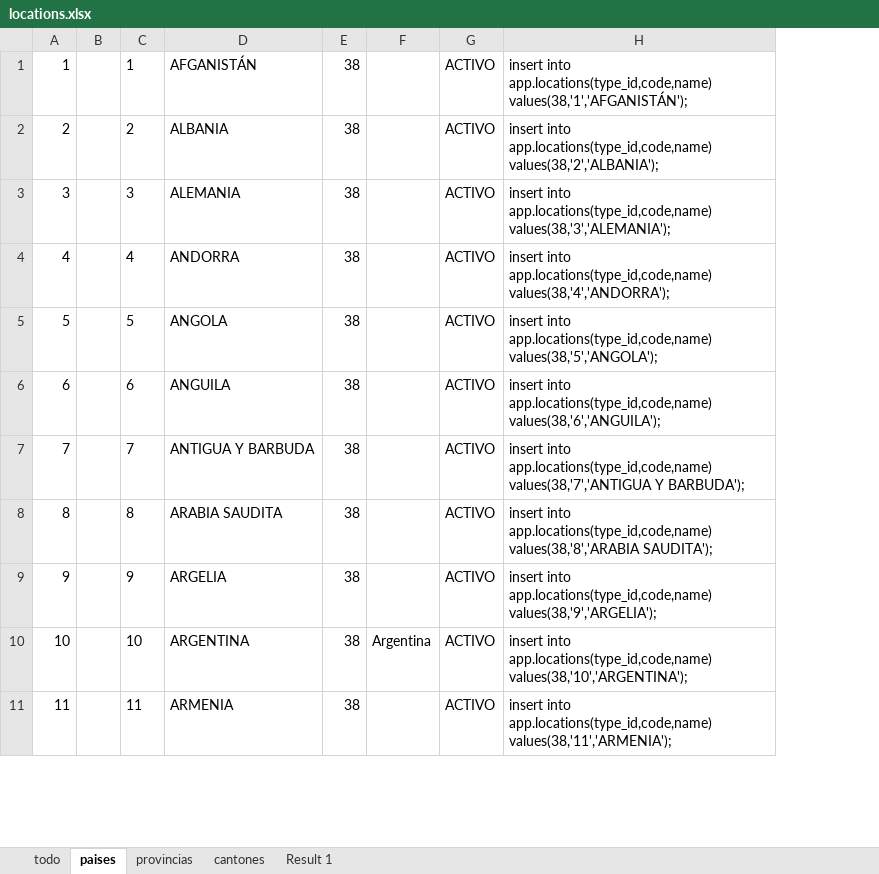
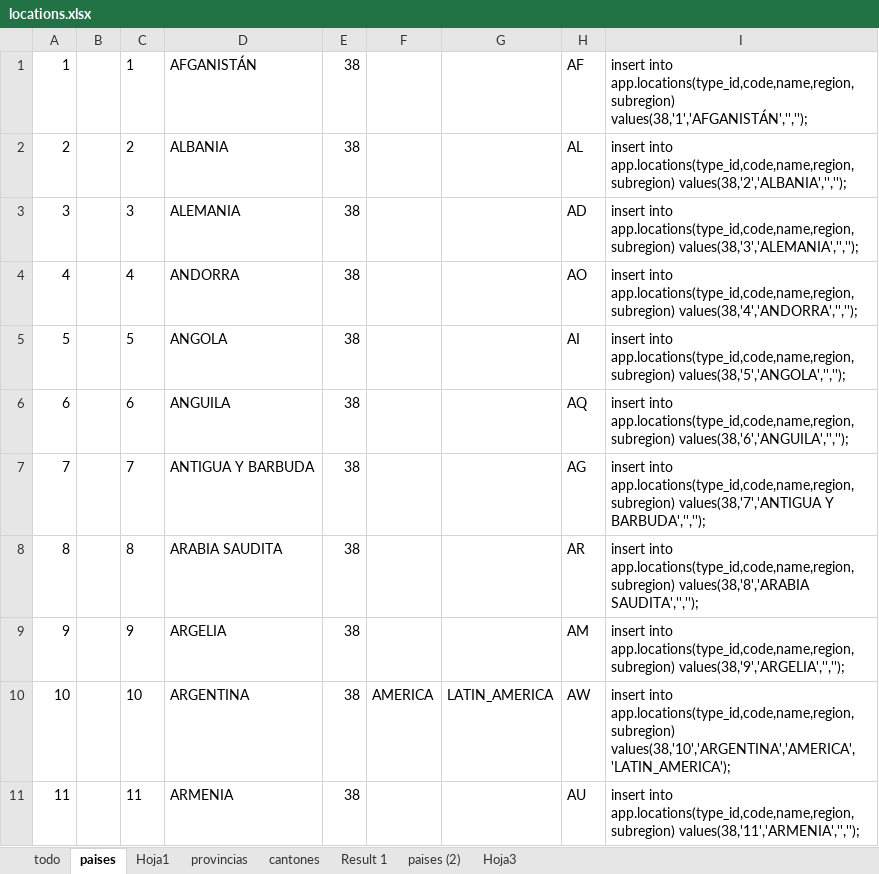
Before and after one commit to cmtl0204/blacibu-backend, an Excel workbook: storage/locations.xlsx, sheet paises, drawn as a sheet; only a part is shown; values as stored, in another font and other column widths than the file's, no borders; removed rows and columns are numbered as before the commit, all else as after; the diff names each change by its address in the sheet, - before the commit and + after, or states it on an @@ line.

```diff
--- a/storage/locations.xlsx (sheet paises)
+++ b/storage/locations.xlsx (sheet paises)
+sheet tab: Hoja1
+sheet tab: paises (2)
+sheet tab: Hoja3
-column F, row 10: Argentina
-column G, rows 1-11: all ACTIVO
-column H, rows 1-11: insert into app.locations(type_id,code,name) values(38,'1','AFGANISTÁN'); | insert into app.locations(type_id,code,name) values(38,'2','ALBANIA'); | insert into app.locations(type_id,code,name) values(38,'3','ALEMANIA'); | insert into app.locations(type_id,code,name) values(38,'4','ANDORRA'); | insert into app.locations(type_id,code,name) values(38,'5','ANGOLA'); | insert into app.locations(type_id,code,name) values(38,'6','ANGUILA'); | insert into app.locations(type_id,code,name) values(38,'7','ANTIGUA Y BARBUDA'); | insert into app.locations(type_id,code,name) values(38,'8','ARABIA SAUDITA'); | insert into app.locations(type_id,code,name) values(38,'9','ARGELIA'); | insert into app.locations(type_id,code,name) values(38,'10','ARGENTINA'); | insert into app.locations(type_id,code,name) values(38,'11','ARMENIA');
+column F, row 10: AMERICA
+column G, row 10: LATIN_AMERICA
+column H, rows 1-11: AF | AL | AD | AO | AI | AQ | AG | AR | AM | AW | AU
+column I, rows 1-11: insert into app.locations(type_id,code,name,region,subregion) values(38,'1','AFGANISTÁN','',''); | insert into app.locations(type_id,code,name,region,subregion) values(38,'2','ALBANIA','',''); | insert into app.locations(type_id,code,name,region,subregion) values(38,'3','ALEMANIA','',''); | insert into app.locations(type_id,code,name,region,subregion) values(38,'4','ANDORRA','',''); | insert into app.locations(type_id,code,name,region,subregion) values(38,'5','ANGOLA','',''); | insert into app.locations(type_id,code,name,region,subregion) values(38,'6','ANGUILA','',''); | insert into app.locations(type_id,code,name,region,subregion) values(38,'7','ANTIGUA Y BARBUDA','',''); | insert into app.locations(type_id,code,name,region,subregion) values(38,'8','ARABIA SAUDITA','',''); | insert into app.locations(type_id,code,name,region,subregion) values(38,'9','ARGELIA','',''); | insert into app.locations(type_id,code,name,region,subregion) values(38,'10','ARGENTINA','AMERICA','LATIN_AMERICA'); | insert into app.locations(type_id,code,name,region,subregion) values(38,'11','ARMENIA','','');
```
Also changed, not shown: 15 other files.
